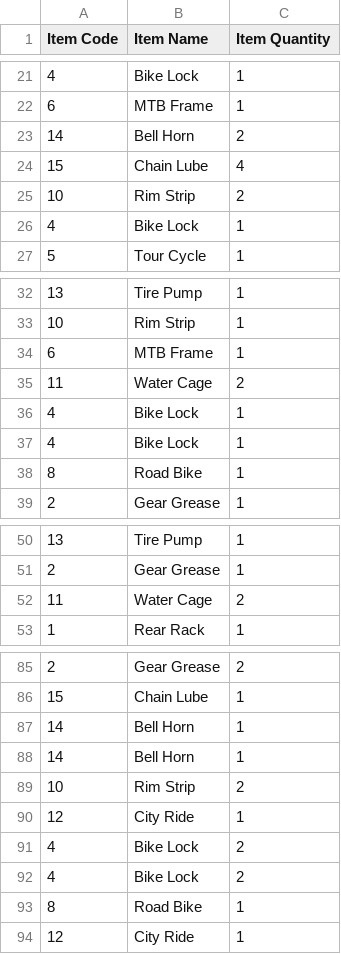
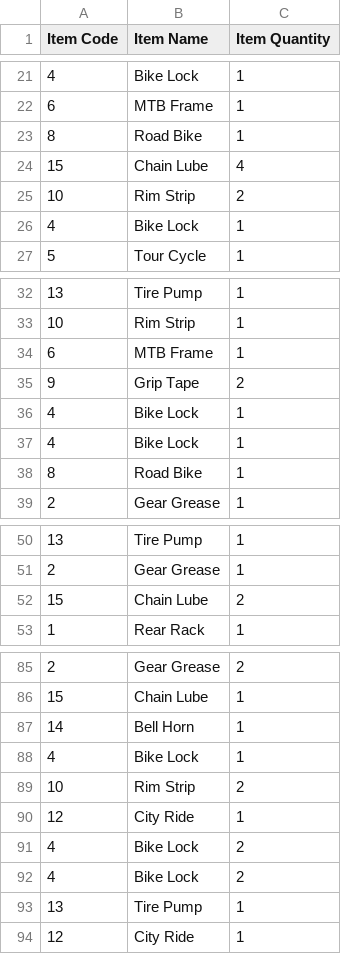
Before and after one commit to Feeder029/POS-main, a CSV file: POS-main/POS-ims/inventory.csv, drawn as a sheet; only a part is shown, gaps mark what is left out.

```diff
--- a/POS-main/POS-ims/inventory.csv
+++ b/POS-main/POS-ims/inventory.csv
@@ -22,3 +22,3 @@
 6,"MTB Frame",1
-14,"Bell Horn",2
+8,"Road Bike",1
 15,"Chain Lube",4
@@ -34,3 +34,3 @@
 6,"MTB Frame",1
-11,"Water Cage",2
+9,"Grip Tape",2
 4,"Bike Lock",1
@@ -51,3 +51,3 @@
 2,"Gear Grease",1
-11,"Water Cage",2
+15,"Chain Lube",2
 1,"Rear Rack",1
@@ -87,3 +87,3 @@
 14,"Bell Horn",1
-14,"Bell Horn",1
+4,"Bike Lock",1
 10,"Rim Strip",2
@@ -92,3 +92,3 @@
 4,"Bike Lock",2
-8,"Road Bike",1
+13,"Tire Pump",1
 12,"City Ride",1
```
Also changed, not shown: 4 other files.
